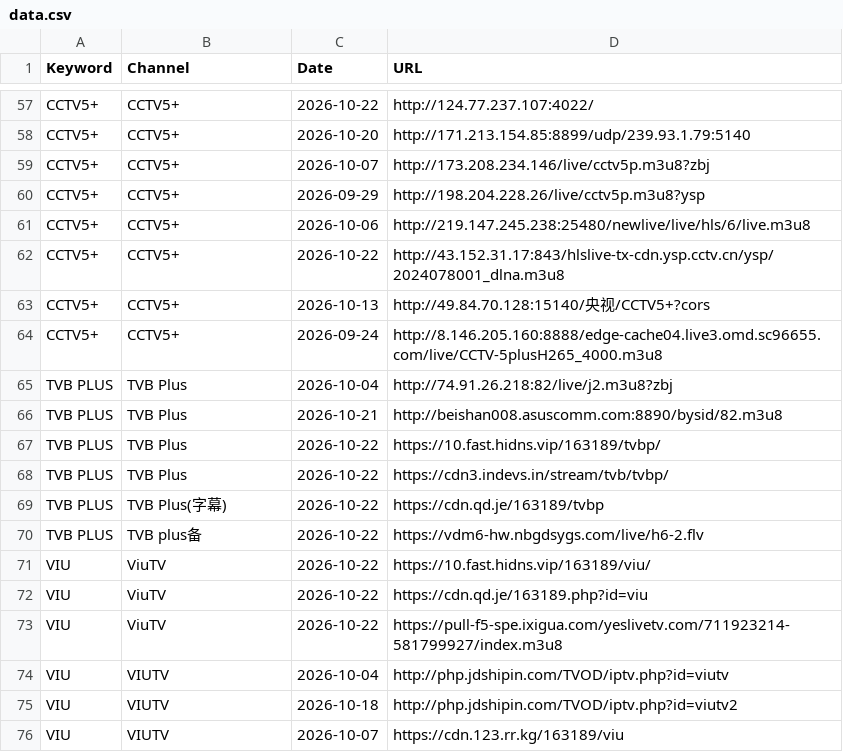
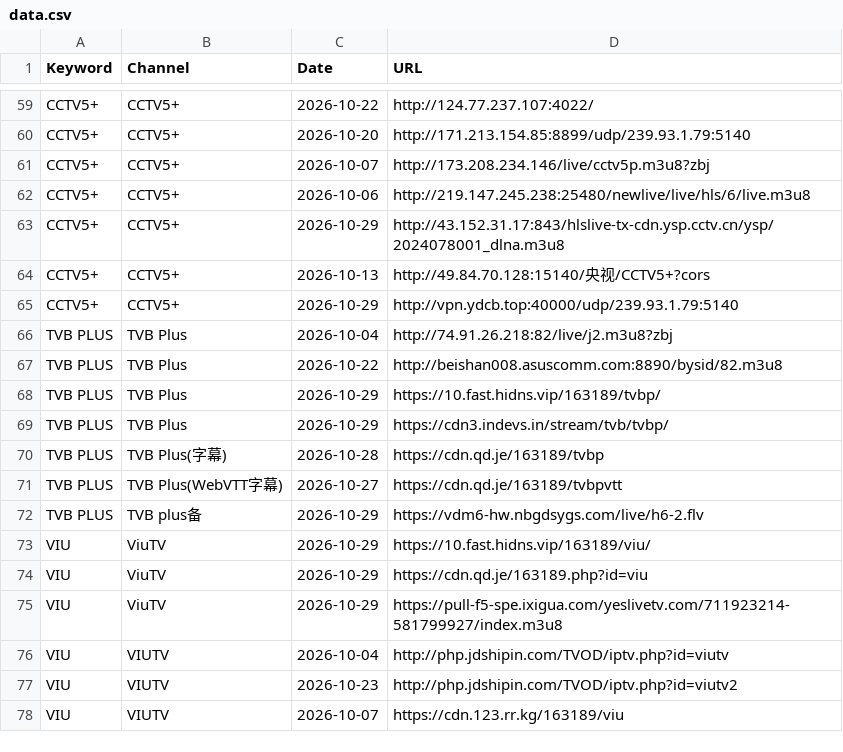
Before and after one commit to wan7up/tonkiascraper, a CSV file: data.csv, drawn as a sheet; only a part is shown, gaps mark what is left out; the diff covers the shown part only.

```diff
--- a/data.csv
+++ b/data.csv
@@ -59,18 +61,18 @@ CCTV5+,CCTV5+,2026-10-20,http://171.213.154.85:8899/udp/239.93.1.79:5140
 CCTV5+,CCTV5+,2026-10-07,http://173.208.234.146/live/cctv5p.m3u8?zbj
-CCTV5+,CCTV5+,2026-09-29,http://198.204.228.26/live/cctv5p.m3u8?ysp
 CCTV5+,CCTV5+,2026-10-06,http://219.147.245.238:25480/newlive/live/hls/6/live.m3u8
-CCTV5+,CCTV5+,2026-10-22,http://43.152.31.17:843/hlslive-tx-cdn.ysp.cctv.cn/ysp/2024078001_dlna.m3u8
+CCTV5+,CCTV5+,2026-10-29,http://43.152.31.17:843/hlslive-tx-cdn.ysp.cctv.cn/ysp/2024078001_dlna.m3u8
 CCTV5+,CCTV5+,2026-10-13,http://49.84.70.128:15140/央视/CCTV5+?cors
-CCTV5+,CCTV5+,2026-09-24,http://8.146.205.160:8888/edge-cache04.live3.omd.sc96655.com/live/CCTV-5plusH265_4000.m3u8
+CCTV5+,CCTV5+,2026-10-29,http://vpn.ydcb.top:40000/udp/239.93.1.79:5140
 TVB PLUS,TVB Plus,2026-10-04,http://74.91.26.218:82/live/j2.m3u8?zbj
-TVB PLUS,TVB Plus,2026-10-21,http://beishan008.asuscomm.com:8890/bysid/82.m3u8
-TVB PLUS,TVB Plus,2026-10-22,https://10.fast.hidns.vip/163189/tvbp/
-TVB PLUS,TVB Plus,2026-10-22,https://cdn3.indevs.in/stream/tvb/tvbp/
-TVB PLUS,TVB Plus(字幕),2026-10-22,https://cdn.qd.je/163189/tvbp
-TVB PLUS,TVB plus备,2026-10-22,https://vdm6-hw.nbgdsygs.com/live/h6-2.flv
-VIU,ViuTV,2026-10-22,https://10.fast.hidns.vip/163189/viu/
-VIU,ViuTV,2026-10-22,https://cdn.qd.je/163189.php?id=viu
-VIU,ViuTV,2026-10-22,https://pull-f5-spe.ixigua.com/yeslivetv.com/711923214-581799927/index.m3u8
+TVB PLUS,TVB Plus,2026-10-22,http://beishan008.asuscomm.com:8890/bysid/82.m3u8
+TVB PLUS,TVB Plus,2026-10-29,https://10.fast.hidns.vip/163189/tvbp/
+TVB PLUS,TVB Plus,2026-10-29,https://cdn3.indevs.in/stream/tvb/tvbp/
+TVB PLUS,TVB Plus(字幕),2026-10-28,https://cdn.qd.je/163189/tvbp
+TVB PLUS,TVB Plus(WebVTT字幕),2026-10-27,https://cdn.qd.je/163189/tvbpvtt
+TVB PLUS,TVB plus备,2026-10-29,https://vdm6-hw.nbgdsygs.com/live/h6-2.flv
+VIU,ViuTV,2026-10-29,https://10.fast.hidns.vip/163189/viu/
+VIU,ViuTV,2026-10-29,https://cdn.qd.je/163189.php?id=viu
+VIU,ViuTV,2026-10-29,https://pull-f5-spe.ixigua.com/yeslivetv.com/711923214-581799927/index.m3u8
 VIU,VIUTV,2026-10-04,http://php.jdshipin.com/TVOD/iptv.php?id=viutv
-VIU,VIUTV,2026-10-18,http://php.jdshipin.com/TVOD/iptv.php?id=viutv2
+VIU,VIUTV,2026-10-23,http://php.jdshipin.com/TVOD/iptv.php?id=viutv2
 VIU,VIUTV,2026-10-07,https://cdn.123.rr.kg/163189/viu
```
Also changed, not shown: 4 added rows, 2 removed rows and 32 edited cells elsewhere in this file, 1 other file.
